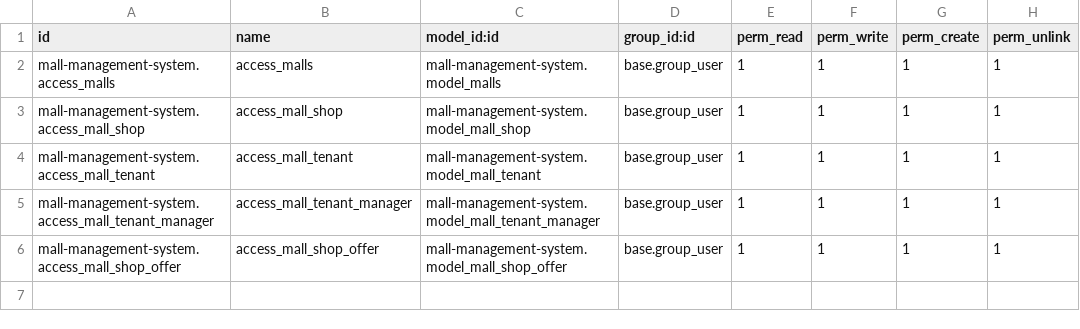
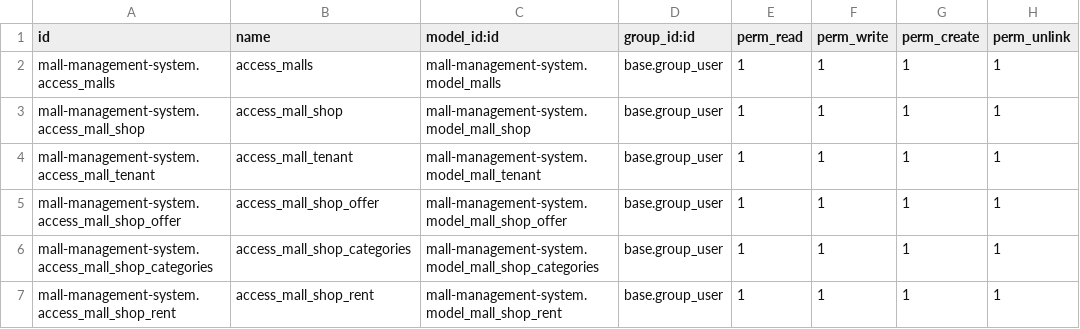
Before and after one commit to dhka-odoo/mall-module, a CSV file: mall-management-system/security/ir.model.access.csv, drawn as a sheet.

Commit message:
[ADD] mallz: added shop category , shop rent and res users models and views
added shop category model and view
implemented shop kanban view and set the default group by to categories
removed tenant manager model and added res users for managing shops
implemented res users views and added shop management page
added a mall overview and implemented shop button for mall shop
added shop rent model and views for creating rent

```diff
--- a/mall-management-system/security/ir.model.access.csv
+++ b/mall-management-system/security/ir.model.access.csv
@@ -4,3 +4,4 @@ mall-management-system.access_mall_shop,access_mall_shop,mall-management-system.
 mall-management-system.access_mall_tenant,access_mall_tenant,mall-management-system.model_mall_tenant,base.group_user,1,1,1,1
-mall-management-system.access_mall_tenant_manager,access_mall_tenant_manager,mall-management-system.model_mall_tenant_manager,base.group_user,1,1,1,1
 mall-management-system.access_mall_shop_offer,access_mall_shop_offer,mall-management-system.model_mall_shop_offer,base.group_user,1,1,1,1
+mall-management-system.access_mall_shop_categories,access_mall_shop_categories,mall-management-system.model_mall_shop_categories,base.group_user,1,1,1,1
+mall-management-system.access_mall_shop_rent,access_mall_shop_rent,mall-management-system.model_mall_shop_rent,base.group_user,1,1,1,1
```
Also changed, not shown: 19 other files.
